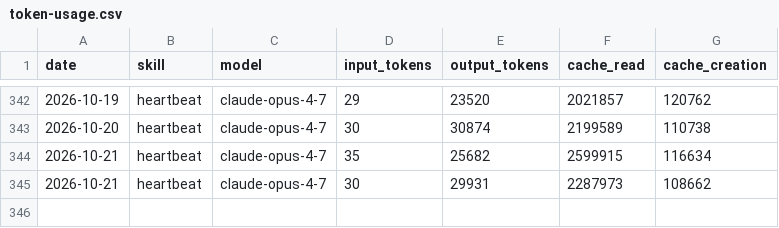
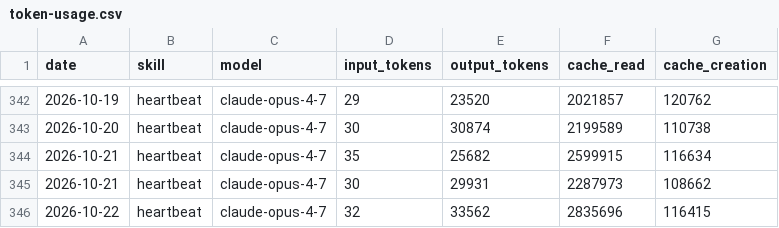
Before and after one commit to amaz98/maz-aeon, a CSV file: memory/token-usage.csv, drawn as a sheet; only a part is shown, gaps mark what is left out.

Commit message:
chore(heartbeat): auto-commit 2026-10-22

```diff
--- a/memory/token-usage.csv
+++ b/memory/token-usage.csv
@@ -345 +345,2 @@ date,skill,model,input_tokens,output_tokens,cache_read,cache_creation
 2026-10-21,heartbeat,claude-opus-4-7,30,29931,2287973,108662
+2026-10-22,heartbeat,claude-opus-4-7,32,33562,2835696,116415
```
Also changed, not shown: 4 other files.
